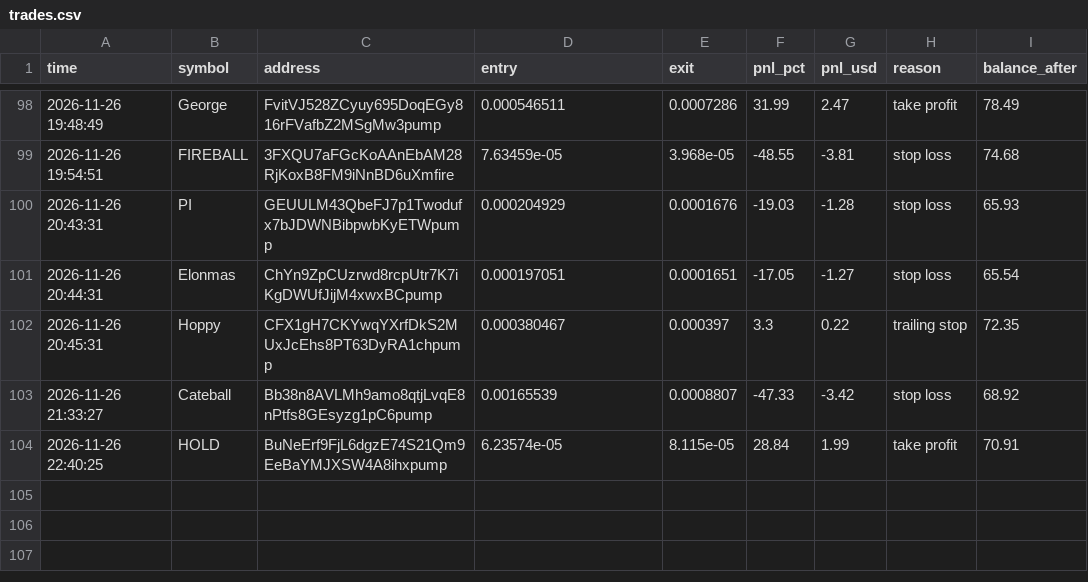
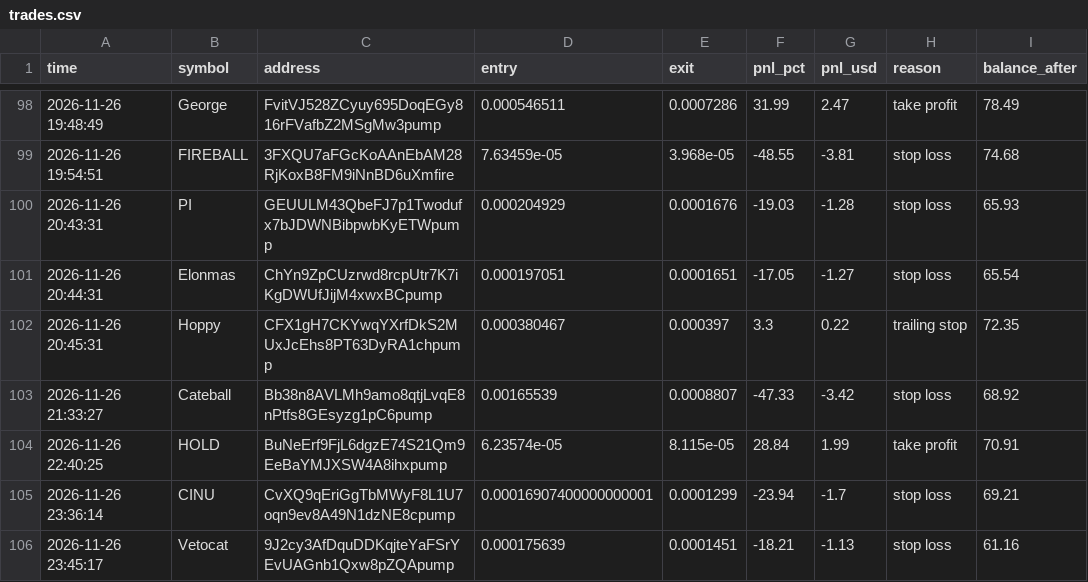
Before and after one commit to ibrahimrouggani3-ai/memebot, a CSV file: trades.csv, drawn as a sheet; only a part is shown, gaps mark what is left out; the diff names each change by its address in the sheet, - before the commit and + after, or states it on an @@ line.

```diff
--- a/trades.csv
+++ b/trades.csv
+row 105: 2026-11-26 23:36:14 | CINU | CvXQ9qEriGgTbMWyF8L1U7oqn9ev8A49N1dzNE8cpump | 0.00016907400000000001 | 0.0001299 | -23.94 | -1.7 | stop loss | 69.21
+row 106: 2026-11-26 23:45:17 | Vetocat | 9J2cy3AfDquDDKqjteYaFSrYEvUAGnb1Qxw8pZQApump | 0.000175639 | 0.0001451 | -18.21 | -1.13 | stop loss | 61.16
```
Also changed, not shown: 1 other file.
